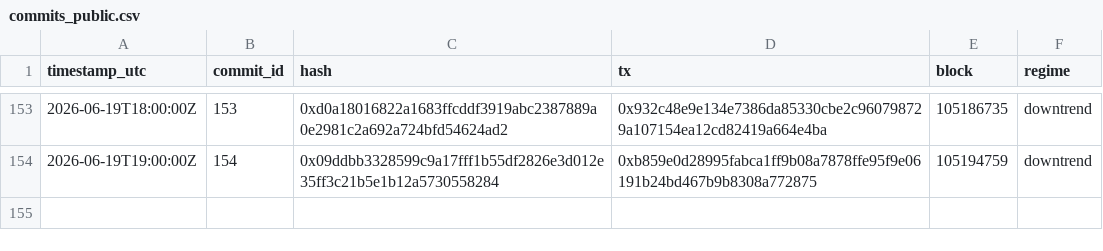
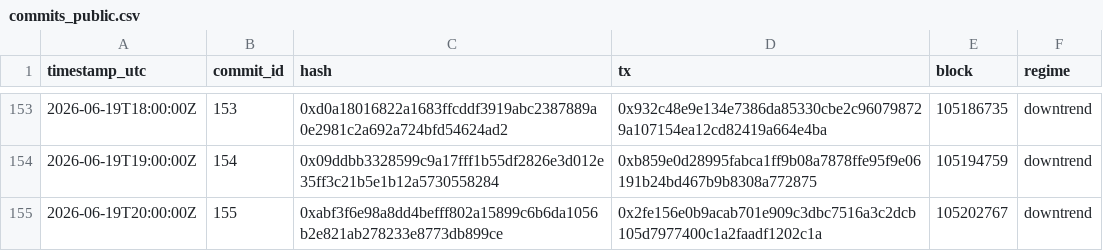
Before and after one commit to holybunnie/regime-pilot, a CSV file: attest/commits_public.csv, drawn as a sheet; only a part is shown, gaps mark what is left out; the diff names each change by its address in the sheet, - before the commit and + after, or states it on an @@ line.

Commit message:
Record hourly attestation 2026-06-19T20:03Z

```diff
--- a/attest/commits_public.csv
+++ b/attest/commits_public.csv
+row 155: 2026-06-19T20:00:00Z | 155 | 0xabf3f6e98a8dd4befff802a15899c6b6da1056b2e821ab278233e8773db899ce | 0x2fe156e0b9acab701e909c3dbc7516a3c2dcb105d7977400c1a2faadf1202c1a | 105202767 | downtrend
```
Also changed, not shown: 4 other files.
